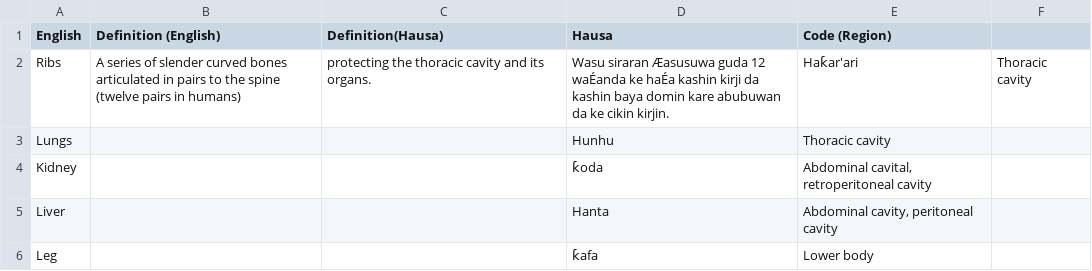
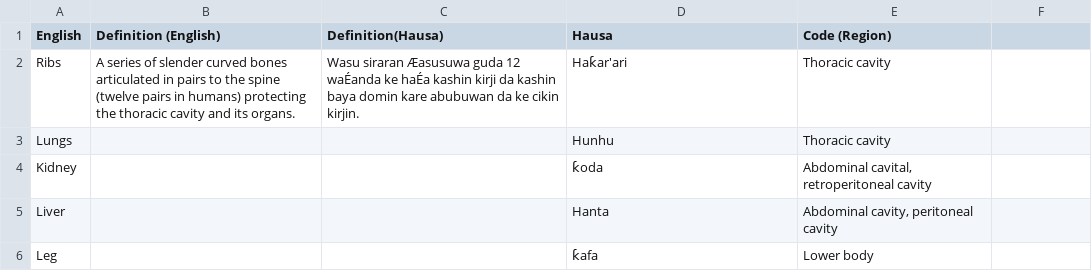
Before and after one commit to ikramhisa/MedKamus, a CSV file: hausamedicalterms.csv, drawn as a sheet; only a part is shown; the diff names each change by its address in the sheet, - before the commit and + after, or states it on an @@ line.

Commit message:
Update hausamedicalterms.csv

```diff
--- a/hausamedicalterms.csv
+++ b/hausamedicalterms.csv
-B2 (Definition (English)): …in humans)
+B2 (Definition (English)): …in humans) protecting the thoracic cavity and its organs.
-C2 (Definition(Hausa)): protecting the thoracic cavity and its organs.
+C2 (Definition(Hausa)): Wasu siraran Æasusuwa guda 12 waÉanda ke haÉa kashin kirji da kashin baya domin kare abubuwan da ke cikin kirjin.
-D2 (Hausa): Wasu siraran Æasusuwa guda 12 waÉanda ke haÉa kashin kirji da kashin baya domin kare abubuwan da ke cikin kirjin.
+D2 (Hausa): Haƙar'ari
-E2 (Code (Region)): Haƙar'ari
+E2 (Code (Region)): Thoracic cavity
-F2: Thoracic cavity
+F2: (empty)
```
